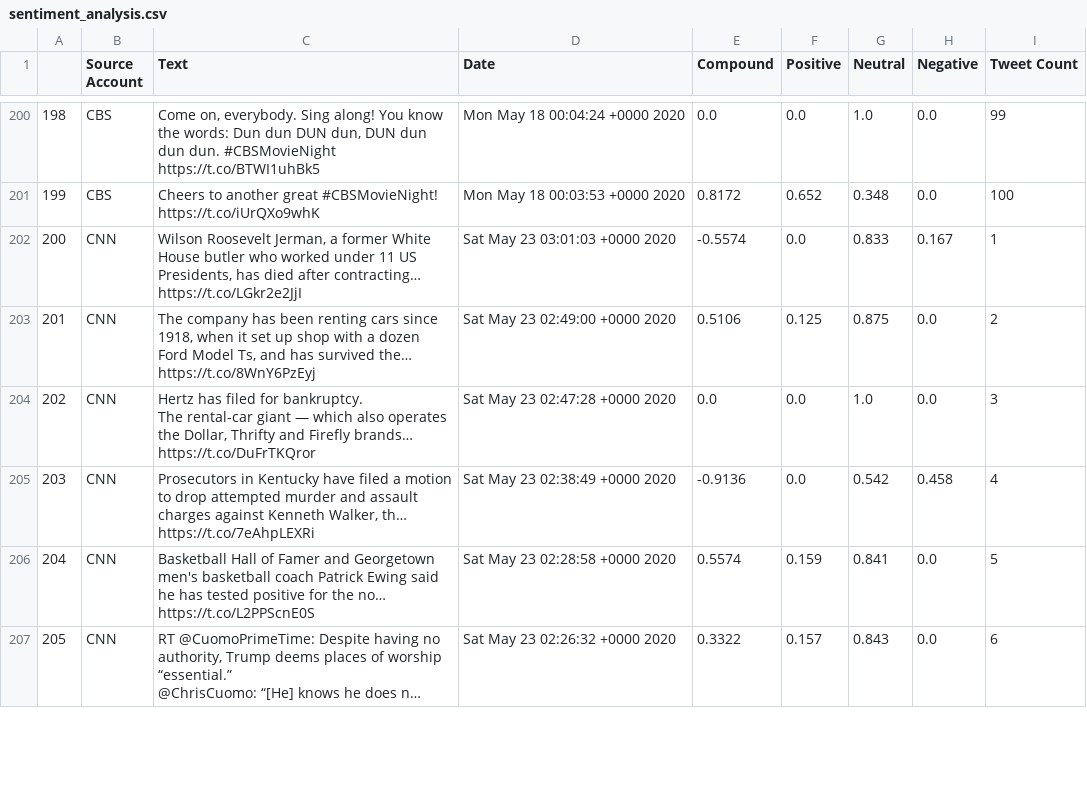
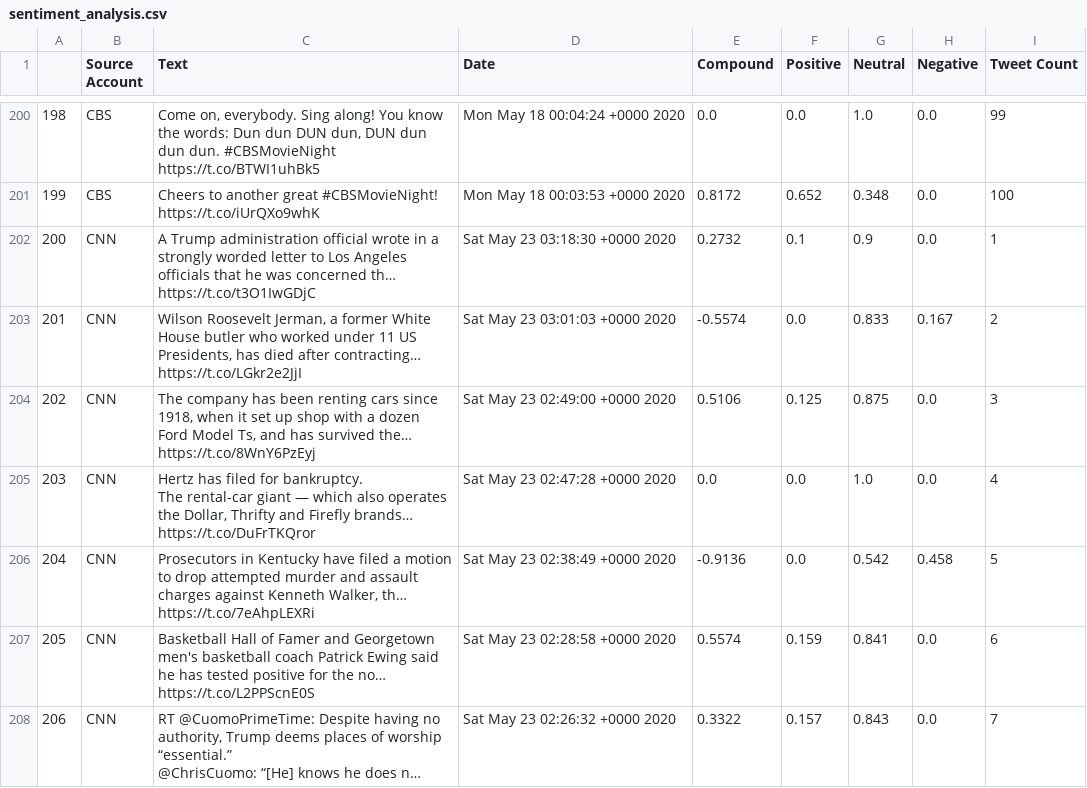
Before and after one commit to clemiblac/Python_APIs_and_Sentiment_Analysis, a CSV file: python-api-challenge/Twitter-API/sentiment_analysis.csv, drawn as a sheet; only a part is shown, gaps mark what is left out; long unchanged cells end in …; addresses are those after the commit; the diff covers the shown part only; the diff names each change by its address in the sheet, - before the commit and + after, or states it on an @@ line.

Commit message:
updating Sentiment Analysis code

```diff
--- a/python-api-challenge/Twitter-API/sentiment_analysis.csv
+++ b/python-api-challenge/Twitter-API/sentiment_analysis.csv
+row 202: 200 | CNN | A Trump administration official wrote in a strongly worded letter to Los Angeles officials that he was concerned th… https://t.co/t3O1IwGDjC | Sat May 23 03:18:30 +0000 2020 | 0.2732 | 0.1 | 0.9 | 0.0 | 1
@@ column A renumbered between rows 203 and 301 @@
-I203 (Tweet Count): 1
+I203 (Tweet Count): 2
-I204 (Tweet Count): 2
+I204 (Tweet Count): 3
-I205 (Tweet Count): 3
+I205 (Tweet Count): 4
-I206 (Tweet Count): 4
+I206 (Tweet Count): 5
-I207 (Tweet Count): 5
+I207 (Tweet Count): 6
-I208 (Tweet Count): 6
+I208 (Tweet Count): 7
```
Also changed, not shown: 1 removed row and 93 edited cells elsewhere in this file, 5 other files.
